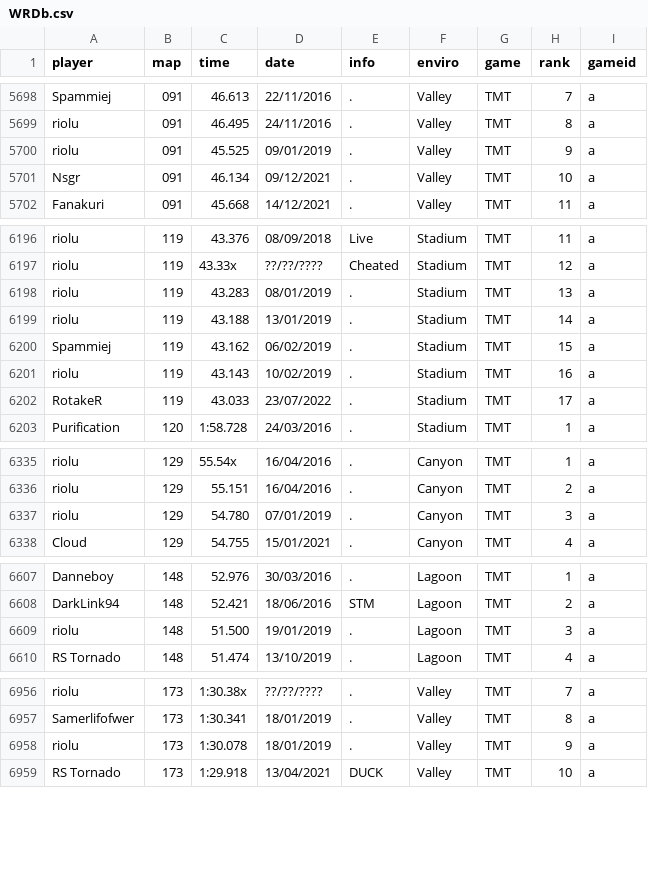
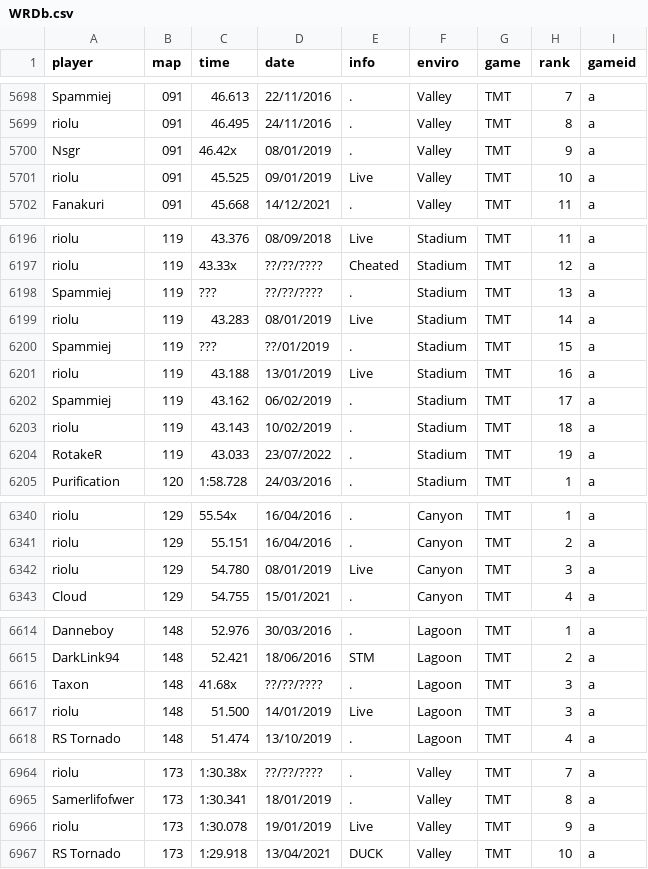
Before and after one commit to Loupphok/TWRC, a CSV file: data/WRDb.csv, drawn as a sheet; only a part is shown, gaps mark what is left out; the diff covers the shown part only.

```diff
--- a/data/WRDb.csv
+++ b/data/WRDb.csv
@@ -5699,4 +5699,4 @@ Spammiej;091;46.613;22/11/2016;.;Valley;TMT;7;a
 riolu;091;46.495;24/11/2016;.;Valley;TMT;8;a
-riolu;091;45.525;09/01/2019;.;Valley;TMT;9;a
-Nsgr;091;46.134;09/12/2021;.;Valley;TMT;10;a
+Nsgr;091;46.42x;08/01/2019;.;Valley;TMT;9;a
+riolu;091;45.525;09/01/2019;Live;Valley;TMT;10;a
 Fanakuri;091;45.668;14/12/2021;.;Valley;TMT;11;a
@@ -6197,7 +6197,9 @@ riolu;119;43.376;08/09/2018;Live;Stadium;TMT;11;a
 riolu;119;43.33x;??/??/????;Cheated;Stadium;TMT;12;a
-riolu;119;43.283;08/01/2019;.;Stadium;TMT;13;a
-riolu;119;43.188;13/01/2019;.;Stadium;TMT;14;a
-Spammiej;119;43.162;06/02/2019;.;Stadium;TMT;15;a
-riolu;119;43.143;10/02/2019;.;Stadium;TMT;16;a
-RotakeR;119;43.033;23/07/2022;.;Stadium;TMT;17;a
+Spammiej;119;???;??/??/????;.;Stadium;TMT;13;a
+riolu;119;43.283;08/01/2019;Live;Stadium;TMT;14;a
+Spammiej;119;???;??/01/2019;.;Stadium;TMT;15;a
+riolu;119;43.188;13/01/2019;Live;Stadium;TMT;16;a
+Spammiej;119;43.162;06/02/2019;.;Stadium;TMT;17;a
+riolu;119;43.143;10/02/2019;.;Stadium;TMT;18;a
+RotakeR;119;43.033;23/07/2022;.;Stadium;TMT;19;a
 Purification;120;1:58.728;24/03/2016;.;Stadium;TMT;1;a
@@ -6336,3 +6341,3 @@ riolu;129;55.54x;16/04/2016;.;Canyon;TMT;1;a
 riolu;129;55.151;16/04/2016;.;Canyon;TMT;2;a
-riolu;129;54.780;07/01/2019;.;Canyon;TMT;3;a
+riolu;129;54.780;08/01/2019;Live;Canyon;TMT;3;a
 Cloud;129;54.755;15/01/2021;.;Canyon;TMT;4;a
@@ -6608,3 +6615,4 @@ Danneboy;148;52.976;30/03/2016;.;Lagoon;TMT;1;a
 DarkLink94;148;52.421;18/06/2016;STM;Lagoon;TMT;2;a
-riolu;148;51.500;19/01/2019;.;Lagoon;TMT;3;a
+Taxon;148;41.68x;??/??/????;.;Lagoon;TMT;3;a
+riolu;148;51.500;14/01/2019;Live;Lagoon;TMT;3;a
 RS Tornado;148;51.474;13/10/2019;.;Lagoon;TMT;4;a
@@ -6957,3 +6965,3 @@ riolu;173;1:30.38x;??/??/????;.;Valley;TMT;7;a
 Samerlifofwer;173;1:30.341;18/01/2019;.;Valley;TMT;8;a
-riolu;173;1:30.078;18/01/2019;.;Valley;TMT;9;a
+riolu;173;1:30.078;19/01/2019;Live;Valley;TMT;9;a
 RS Tornado;173;1:29.918;13/04/2021;DUCK;Valley;TMT;10;a
```
Also changed, not shown: 5 added rows and 18 edited cells elsewhere in this file.
